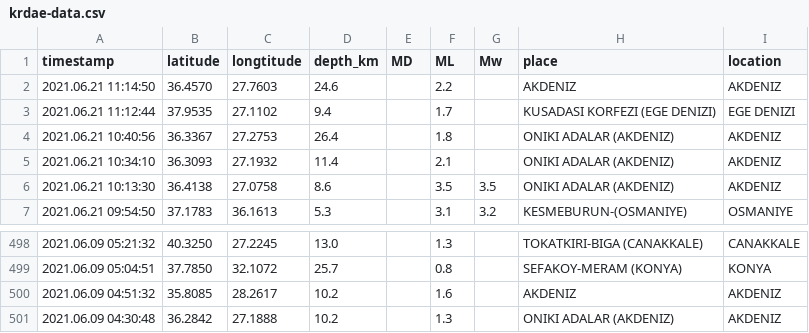
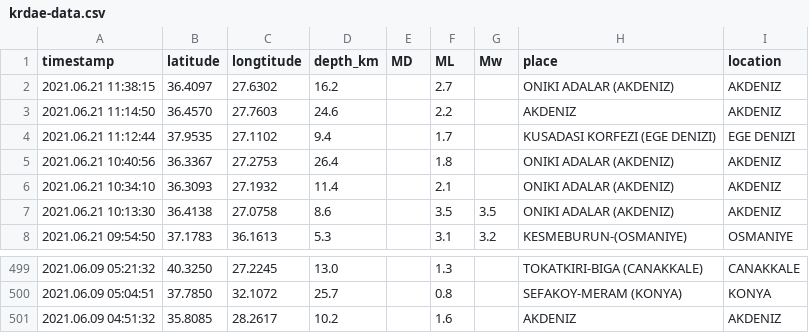
Before and after one commit to eozer/gh-actions-test, a CSV file: krdae-data.csv, drawn as a sheet; only a part is shown, gaps mark what is left out; removed rows and columns are numbered as before the commit, all else as after; the diff names each change by its address in the sheet, - before the commit and + after, or states it on an @@ line.

```diff
--- a/krdae-data.csv
+++ b/krdae-data.csv
+row 2: 2021.06.21 11:38:15 | 36.4097 | 27.6302 | 16.2 |  | 2.7 |  | ONIKI ADALAR (AKDENIZ) | AKDENIZ
-row 501: 2021.06.09 04:30:48 | 36.2842 | 27.1888 | 10.2 |  | 1.3 |  | ONIKI ADALAR (AKDENIZ) | AKDENIZ
```
